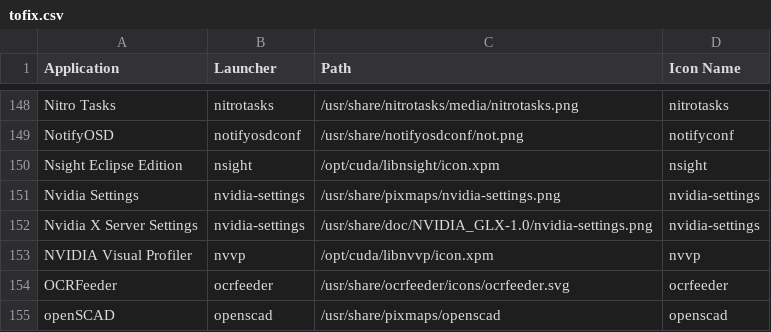
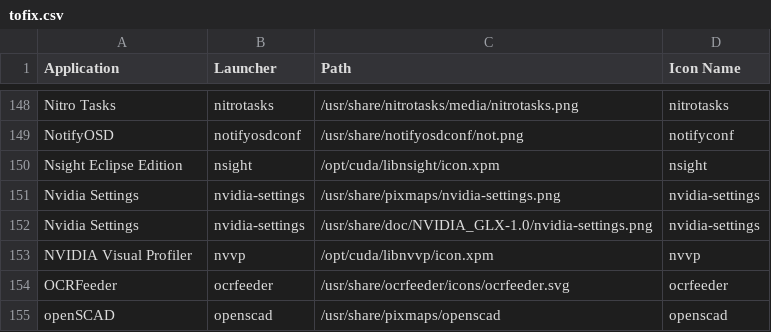
Before and after one commit to Foggalong/hardcode-fixer, a CSV file: tofix.csv, drawn as a sheet; only a part is shown, gaps mark what is left out.

Commit message:
Correction
renamed new Nvidia Settings entry to match standard name.

```diff
--- a/tofix.csv
+++ b/tofix.csv
@@ -151,3 +151,3 @@ Nsight Eclipse Edition,nsight,/opt/cuda/libnsight/icon.xpm,nsight
 Nvidia Settings,nvidia-settings,/usr/share/pixmaps/nvidia-settings.png,nvidia-settings
-Nvidia X Server Settings, nvidia-settings,/usr/share/doc/NVIDIA_GLX-1.0/nvidia-settings.png,nvidia-settings
+Nvidia Settings, nvidia-settings,/usr/share/doc/NVIDIA_GLX-1.0/nvidia-settings.png,nvidia-settings
 NVIDIA Visual Profiler,nvvp,/opt/cuda/libnvvp/icon.xpm,nvvp
```
